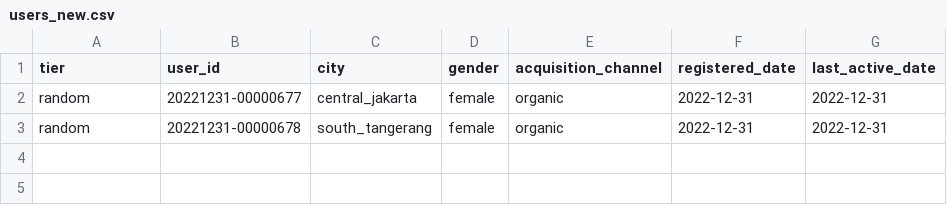
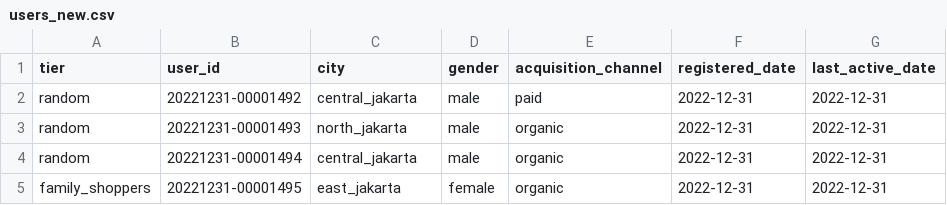
Before and after one commit to ibrasyad/creanu-labs, a CSV file: output/users_new.csv, drawn as a sheet.

```diff
--- a/output/users_new.csv
+++ b/output/users_new.csv
@@ -1,3 +1,5 @@
 tier,user_id,city,gender,acquisition_channel,registered_date,last_active_date
-random,20221231-00000677,central_jakarta,female,organic,2022-12-31,2022-12-31
-random,20221231-00000678,south_tangerang,female,organic,2022-12-31,2022-12-31
+random,20221231-00001492,central_jakarta,male,paid,2022-12-31,2022-12-31
+random,20221231-00001493,north_jakarta,male,organic,2022-12-31,2022-12-31
+random,20221231-00001494,central_jakarta,male,organic,2022-12-31,2022-12-31
+family_shoppers,20221231-00001495,east_jakarta,female,organic,2022-12-31,2022-12-31
```
Also changed, not shown: output/users_base.csv, 14 other files.
